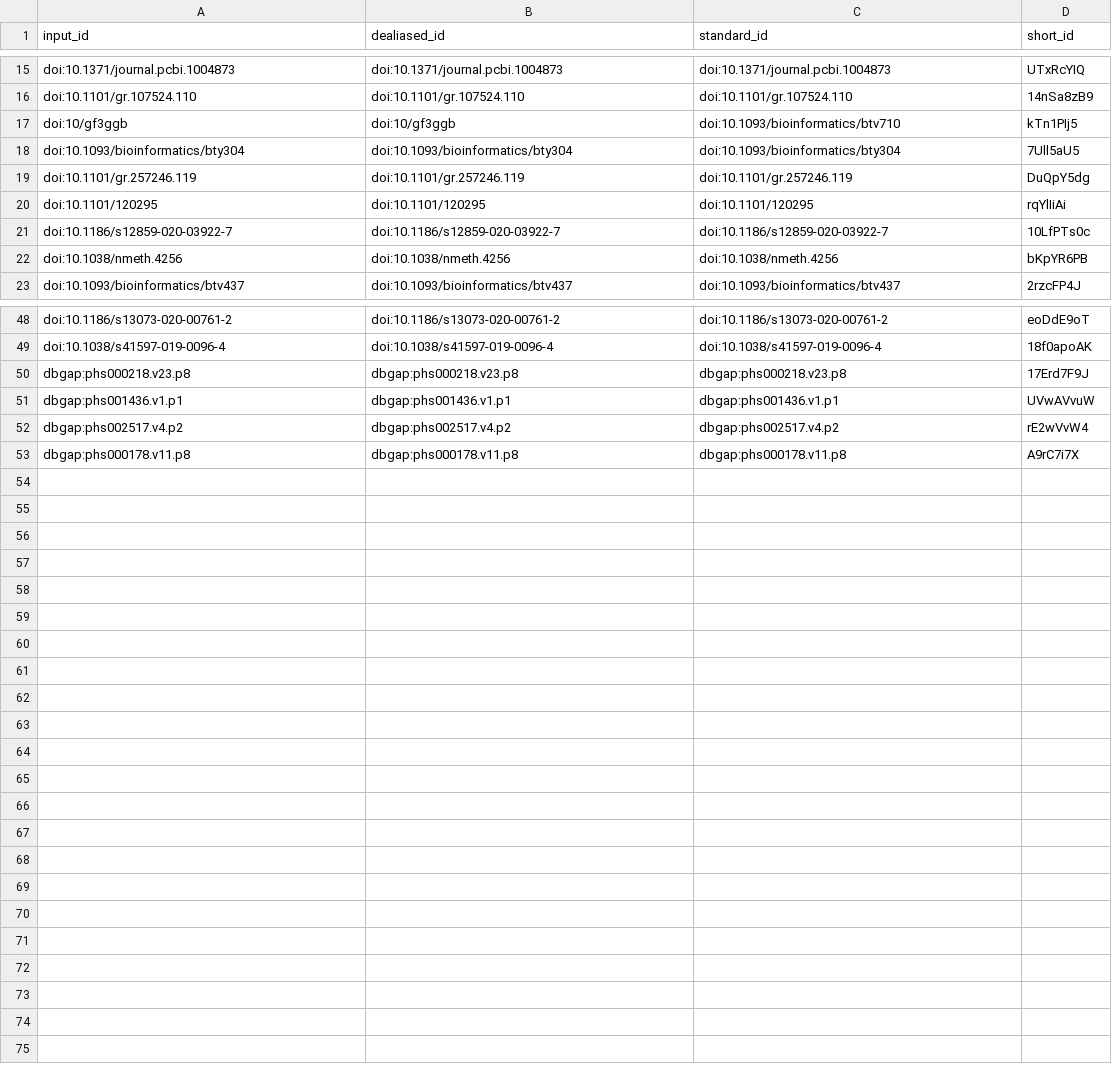
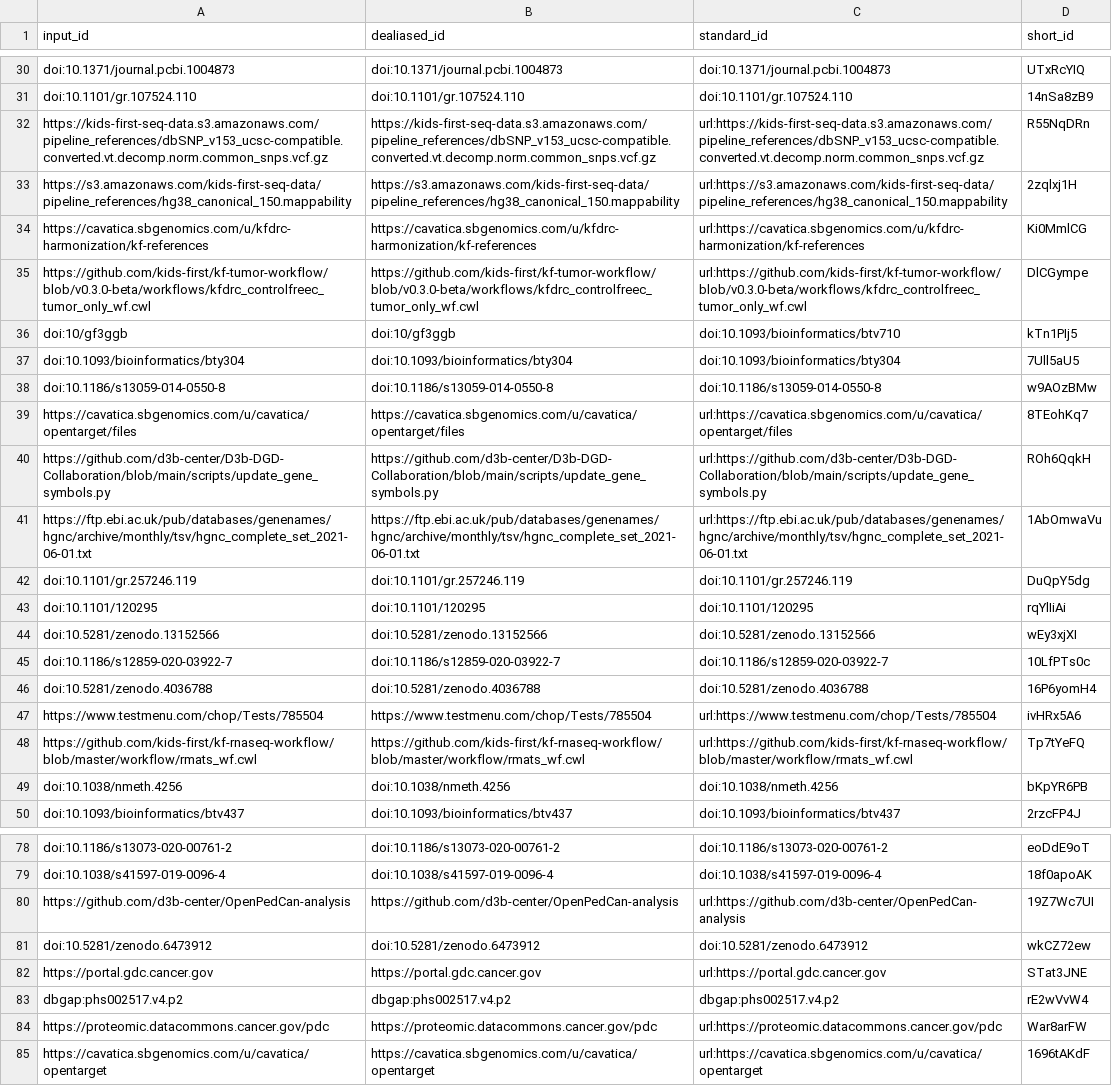
Before and after one commit to rokitalab/OpenPedCan-manuscript, a TSV file: citations.tsv, drawn as a sheet; only a part is shown, gaps mark what is left out; the diff covers the shown part only.

Commit message:
Merge pull request #33 from rokitalab/rokita/update-license-doi [ci skip]
This build is based on
https://github.com/rokitalab/OpenPedCan-manuscript/commit/7e0a575ec95818e8df278b3a2f8e88a606dfc5e1.

This commit was created by the following CI build and job:
https://github.com/rokitalab/OpenPedCan-manuscript/commit/7e0a575ec95818e8df278b3a2f8e88a606dfc5e1/checks
https://github.com/rokitalab/OpenPedCan-manuscript/actions/runs/16273423756

```diff
--- a/citations.tsv
+++ b/citations.tsv
@@ -16,7 +31,19 @@ doi:10.1371/journal.pcbi.1004873	doi:10.1371/journal.pcbi.1004873	doi:10.1371/jo
 doi:10.1101/gr.107524.110	doi:10.1101/gr.107524.110	doi:10.1101/gr.107524.110	14nSa8zB9
+https://kids-first-seq-data.s3.amazonaws.com/pipeline_references/dbSNP_v153_ucsc-compatible.converted.vt.decomp.norm.common_snps.vcf.gz	https://kids-first-seq-data.s3.amazonaws.com/pipeline_references/dbSNP_v153_ucsc-compatible.converted.vt.decomp.norm.common_snps.vcf.gz	url:https://kids-first-seq-data.s3.amazonaws.com/pipeline_references/dbSNP_v153_ucsc-compatible.converted.vt.decomp.norm.common_snps.vcf.gz	R55NqDRn
+https://s3.amazonaws.com/kids-first-seq-data/pipeline_references/hg38_canonical_150.mappability	https://s3.amazonaws.com/kids-first-seq-data/pipeline_references/hg38_canonical_150.mappability	url:https://s3.amazonaws.com/kids-first-seq-data/pipeline_references/hg38_canonical_150.mappability	2zqlxj1H
+https://cavatica.sbgenomics.com/u/kfdrc-harmonization/kf-references	https://cavatica.sbgenomics.com/u/kfdrc-harmonization/kf-references	url:https://cavatica.sbgenomics.com/u/kfdrc-harmonization/kf-references	Ki0MmlCG
+https://github.com/kids-first/kf-tumor-workflow/blob/v0.3.0-beta/workflows/kfdrc_controlfreec_tumor_only_wf.cwl	https://github.com/kids-first/kf-tumor-workflow/blob/v0.3.0-beta/workflows/kfdrc_controlfreec_tumor_only_wf.cwl	url:https://github.com/kids-first/kf-tumor-workflow/blob/v0.3.0-beta/workflows/kfdrc_controlfreec_tumor_only_wf.cwl	DlCGympe
 doi:10/gf3ggb	doi:10/gf3ggb	doi:10.1093/bioinformatics/btv710	kTn1PIj5
 doi:10.1093/bioinformatics/bty304	doi:10.1093/bioinformatics/bty304	doi:10.1093/bioinformatics/bty304	7Ull5aU5
+doi:10.1186/s13059-014-0550-8	doi:10.1186/s13059-014-0550-8	doi:10.1186/s13059-014-0550-8	w9AOzBMw
+https://cavatica.sbgenomics.com/u/cavatica/opentarget/files	https://cavatica.sbgenomics.com/u/cavatica/opentarget/files	url:https://cavatica.sbgenomics.com/u/cavatica/opentarget/files	8TEohKq7
+https://github.com/d3b-center/D3b-DGD-Collaboration/blob/main/scripts/update_gene_symbols.py	https://github.com/d3b-center/D3b-DGD-Collaboration/blob/main/scripts/update_gene_symbols.py	url:https://github.com/d3b-center/D3b-DGD-Collaboration/blob/main/scripts/update_gene_symbols.py	ROh6QqkH
+https://ftp.ebi.ac.uk/pub/databases/genenames/hgnc/archive/monthly/tsv/hgnc_complete_set_2021-06-01.txt	https://ftp.ebi.ac.uk/pub/databases/genenames/hgnc/archive/monthly/tsv/hgnc_complete_set_2021-06-01.txt	url:https://ftp.ebi.ac.uk/pub/databases/genenames/hgnc/archive/monthly/tsv/hgnc_complete_set_2021-06-01.txt	1AbOmwaVu
 doi:10.1101/gr.257246.119	doi:10.1101/gr.257246.119	doi:10.1101/gr.257246.119	DuQpY5dg
 doi:10.1101/120295	doi:10.1101/120295	doi:10.1101/120295	rqYlIiAi
+doi:10.5281/zenodo.13152566	doi:10.5281/zenodo.13152566	doi:10.5281/zenodo.13152566	wEy3xjXI
 doi:10.1186/s12859-020-03922-7	doi:10.1186/s12859-020-03922-7	doi:10.1186/s12859-020-03922-7	10LfPTs0c
+doi:10.5281/zenodo.4036788	doi:10.5281/zenodo.4036788	doi:10.5281/zenodo.4036788	16P6yomH4
+https://www.testmenu.com/chop/Tests/785504	https://www.testmenu.com/chop/Tests/785504	url:https://www.testmenu.com/chop/Tests/785504	ivHRx5A6
+https://github.com/kids-first/kf-rnaseq-workflow/blob/master/workflow/rmats_wf.cwl	https://github.com/kids-first/kf-rnaseq-workflow/blob/master/workflow/rmats_wf.cwl	url:https://github.com/kids-first/kf-rnaseq-workflow/blob/master/workflow/rmats_wf.cwl	Tp7tYeFQ
 doi:10.1038/nmeth.4256	doi:10.1038/nmeth.4256	doi:10.1038/nmeth.4256	bKpYR6PB
@@ -49,5 +79,7 @@ doi:10.1186/s13073-020-00761-2	doi:10.1186/s13073-020-00761-2	doi:10.1186/s13073
 doi:10.1038/s41597-019-0096-4	doi:10.1038/s41597-019-0096-4	doi:10.1038/s41597-019-0096-4	18f0apoAK
-dbgap:phs000218.v23.p8	dbgap:phs000218.v23.p8	dbgap:phs000218.v23.p8	17Erd7F9J
-dbgap:phs001436.v1.p1	dbgap:phs001436.v1.p1	dbgap:phs001436.v1.p1	UVwAVvuW
+https://github.com/d3b-center/OpenPedCan-analysis	https://github.com/d3b-center/OpenPedCan-analysis	url:https://github.com/d3b-center/OpenPedCan-analysis	19Z7Wc7UI
+doi:10.5281/zenodo.6473912	doi:10.5281/zenodo.6473912	doi:10.5281/zenodo.6473912	wkCZ72ew
+https://portal.gdc.cancer.gov	https://portal.gdc.cancer.gov	url:https://portal.gdc.cancer.gov	STat3JNE
 dbgap:phs002517.v4.p2	dbgap:phs002517.v4.p2	dbgap:phs002517.v4.p2	rE2wVvW4
-dbgap:phs000178.v11.p8	dbgap:phs000178.v11.p8	dbgap:phs000178.v11.p8	A9rC7i7X
+https://proteomic.datacommons.cancer.gov/pdc	https://proteomic.datacommons.cancer.gov/pdc	url:https://proteomic.datacommons.cancer.gov/pdc	War8arFW
+https://cavatica.sbgenomics.com/u/cavatica/opentarget	https://cavatica.sbgenomics.com/u/cavatica/opentarget	url:https://cavatica.sbgenomics.com/u/cavatica/opentarget	1696tAKdF
```
Also changed, not shown: 15 added rows elsewhere in this file, 6 other files.
